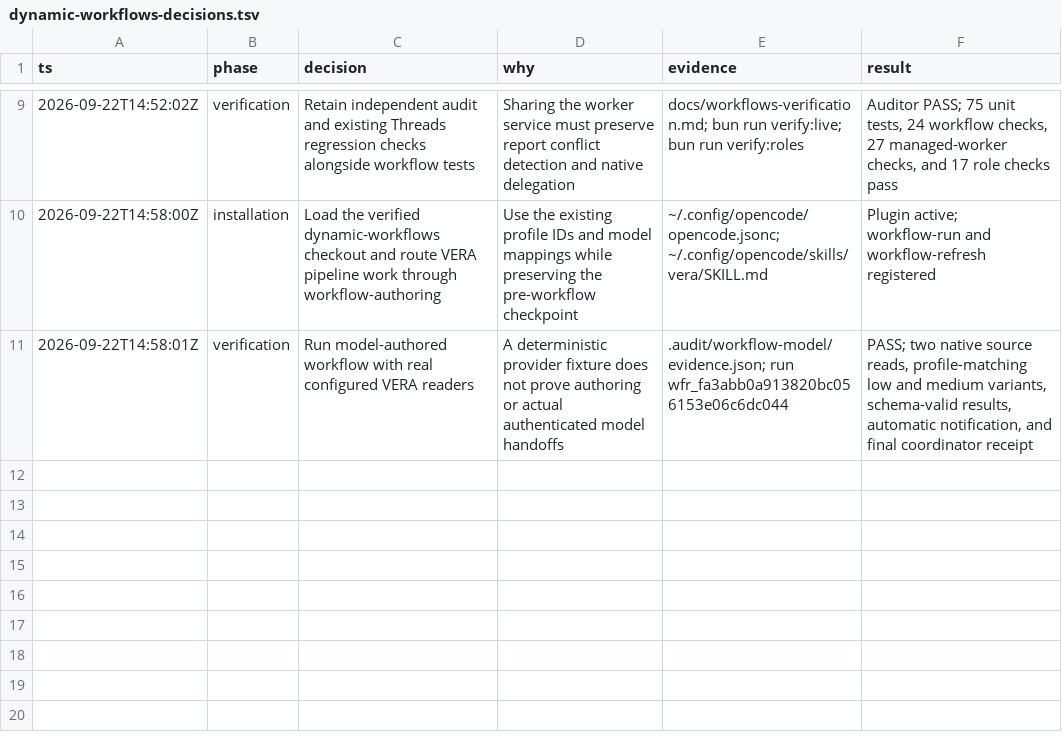
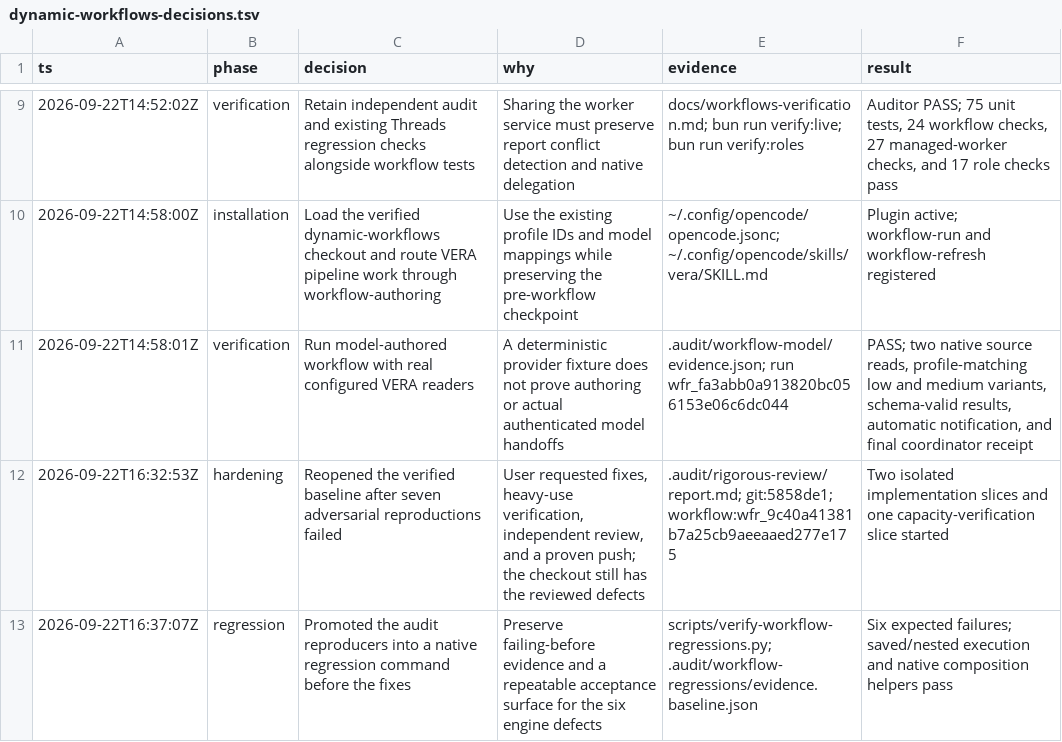
Before and after one commit to opzero1/threads, a TSV file: docs/dynamic-workflows-decisions.tsv, drawn as a sheet; only a part is shown, gaps mark what is left out; the diff names each change by its address in the sheet, - before the commit and + after, or states it on an @@ line.

Commit message:
test(workflows): capture native recovery and budget regressions

```diff
--- a/docs/dynamic-workflows-decisions.tsv
+++ b/docs/dynamic-workflows-decisions.tsv
+row 12: 2026-09-22T16:32:53Z | hardening | Reopened the verified baseline after seven adversarial reproductions failed | User requested fixes, heavy-use verification, independent review, and a proven push; the checkout still has the reviewed defects | .audit/rigorous-review/report.md; git:5858de1; workflow:wfr_9c40a41381b7a25cb9aeeaaed277e175 | Two isolated implementation slices and one capacity-verification slice started
+row 13: 2026-09-22T16:37:07Z | regression | Promoted the audit reproducers into a native regression command before the fixes | Preserve failing-before evidence and a repeatable acceptance surface for the six engine defects | scripts/verify-workflow-regressions.py; .audit/workflow-regressions/evidence.baseline.json | Six expected failures; saved/nested execution and native composition helpers pass
```
Also changed, not shown: 1 other file.
